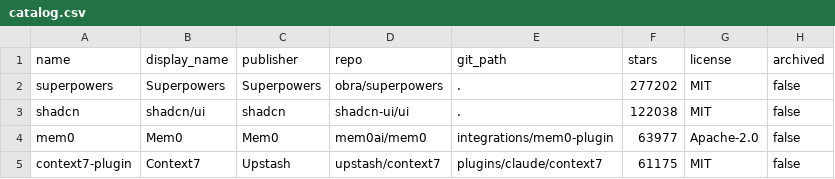
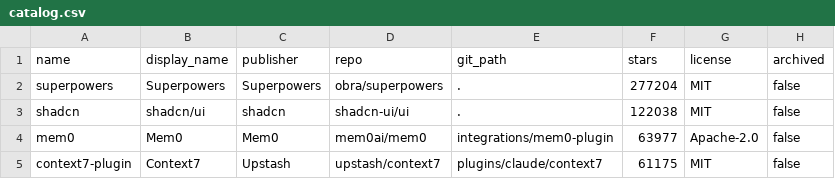
Before and after one commit to ZeroPointRepo/awesome-cursor-plugins, a CSV file: catalog.csv, drawn as a sheet; only a part is shown; the diff covers the shown part only; the diff names each change by its address in the sheet, - before the commit and + after, or states it on an @@ line.

```diff
--- a/catalog.csv
+++ b/catalog.csv
-F2 (stars): 277202
+F2 (stars): 277204
```
Also changed, not shown: 11 edited cells elsewhere in this file, 4 other files.
